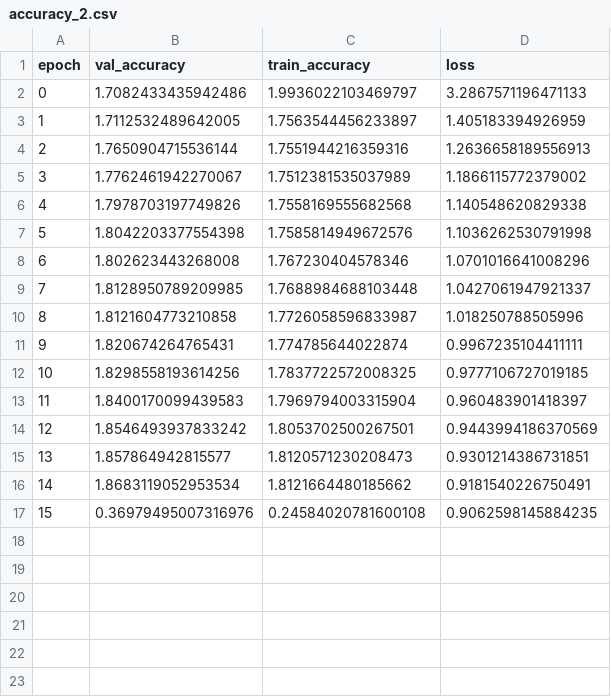
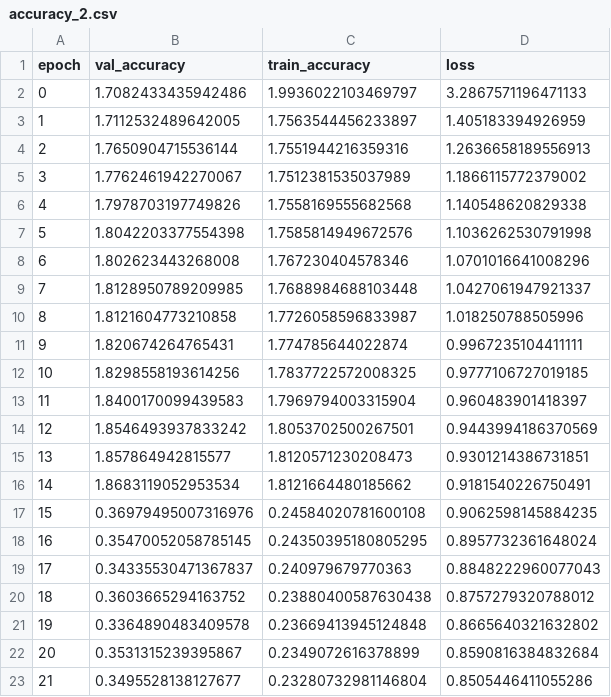
Before and after one commit to Mathiassand14/Mathyfi, a CSV file: LegMedChat/accuracy_2.csv, drawn as a sheet.

Commit message:
Add multiple accuracy CSV logs and CRNN training script
Commit includes several accuracy tracking CSV files for experiments and logs, along with the implementation of a CRNN model (`CRNNX2.py`) for character recognition tasks. The script supports training, validation, and testing with CER-based evaluation and includes a custom LmdbDataset for input handling.

```diff
--- a/LegMedChat/accuracy_2.csv
+++ b/LegMedChat/accuracy_2.csv
@@ -17 +17,7 @@ epoch,val_accuracy,train_accuracy,loss
 15,0.36979495007316976,0.24584020781600108,0.9062598145884235
+16,0.35470052058785145,0.24350395180805295,0.8957732361648024
+17,0.34335530471367837,0.240979679770363,0.8848222960077043
+18,0.3603665294163752,0.23880400587630438,0.8757279320788012
+19,0.3364890483409578,0.23669413945124848,0.8665640321632802
+20,0.3531315239395867,0.2349072616378899,0.8590816384832684
+21,0.3495528138127677,0.23280732981146804,0.8505446411055286
```
Also changed, not shown: 10 other files.
